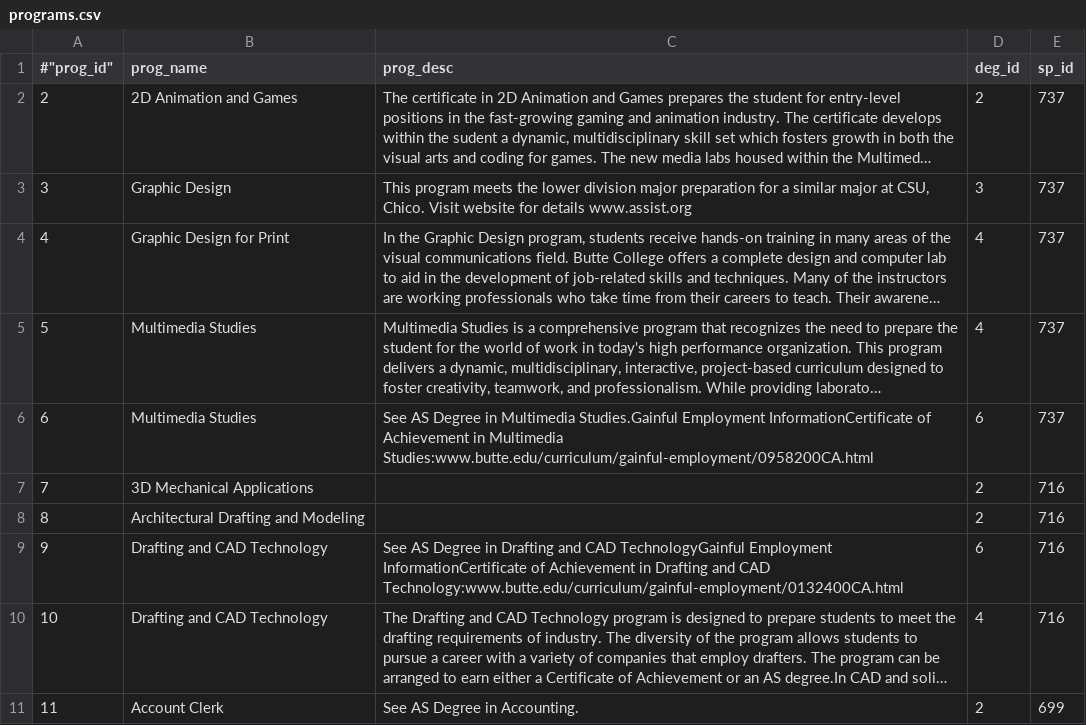
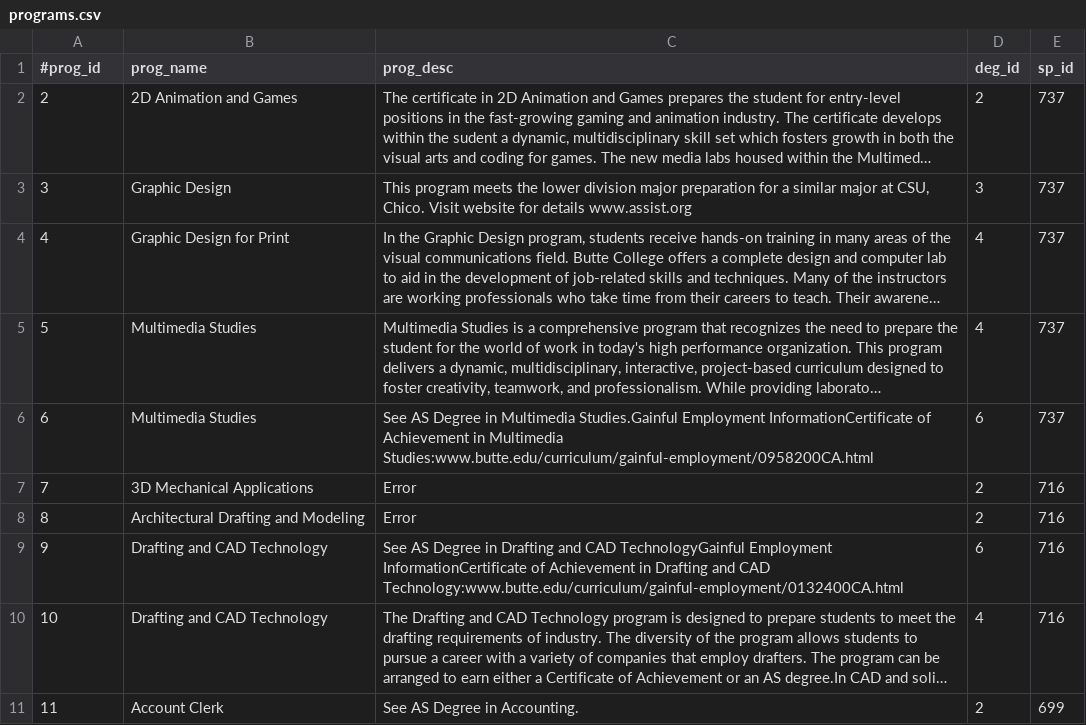
Before and after one commit to NAW4545/NoahsRepository, a CSV file: programs.csv, drawn as a sheet; only a part is shown; long unchanged cells end in …; the diff covers the shown part only; the diff names each change by its address in the sheet, - before the commit and + after, or states it on an @@ line.

```diff
--- a/programs.csv
+++ b/programs.csv
-A1: #"prog_id"
+A1: #prog_id
-C7:C8 (prog_desc): (empty)
+C7:C8 (prog_desc): Error
```
Also changed, not shown: 40 edited cells elsewhere in this file, 1 other file.
